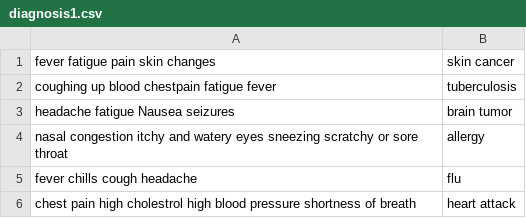
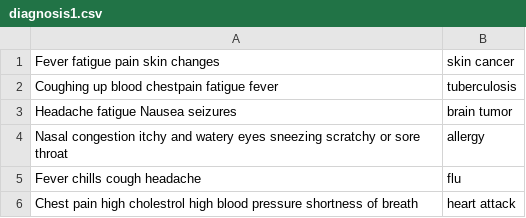
Before and after one commit to triveni899/PalmHospital, a CSV file: DiseaseRead/diagnosis1.csv, drawn as a sheet.

```diff
--- a/DiseaseRead/diagnosis1.csv
+++ b/DiseaseRead/diagnosis1.csv
@@ -1,6 +1,6 @@
-fever fatigue pain skin changes,skin cancer
-coughing up blood chestpain fatigue fever,tuberculosis
-headache fatigue Nausea seizures, brain tumor
-nasal congestion itchy and watery eyes sneezing scratchy or sore throat,allergy
-fever chills cough headache,flu
-chest pain high cholestrol high blood pressure shortness of breath, heart attack
+Fever fatigue pain skin changes,skin cancer
+Coughing up blood chestpain fatigue fever,tuberculosis
+Headache fatigue Nausea seizures, brain tumor
+Nasal congestion itchy and watery eyes sneezing scratchy or sore throat,allergy
+Fever chills cough headache,flu
+Chest pain high cholestrol high blood pressure shortness of breath, heart attack
```
Also changed, not shown: 23 other files.
